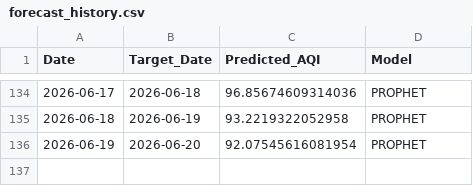
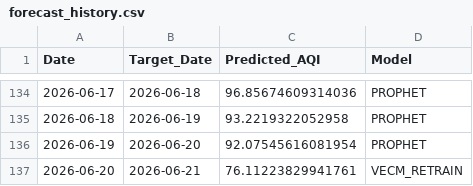
Before and after one commit to pavan3767/Project-AQI, a CSV file: forecast_history.csv, drawn as a sheet; only a part is shown, gaps mark what is left out; the diff names each change by its address in the sheet, - before the commit and + after, or states it on an @@ line.

```diff
--- a/forecast_history.csv
+++ b/forecast_history.csv
+row 137: 2026-06-20 | 2026-06-21 | 76.11223829941761 | VECM_RETRAIN
```
Also changed, not shown: Cleaned AQI Bulk data (26th Jan).csv, drift_log.csv, 2 other files.
